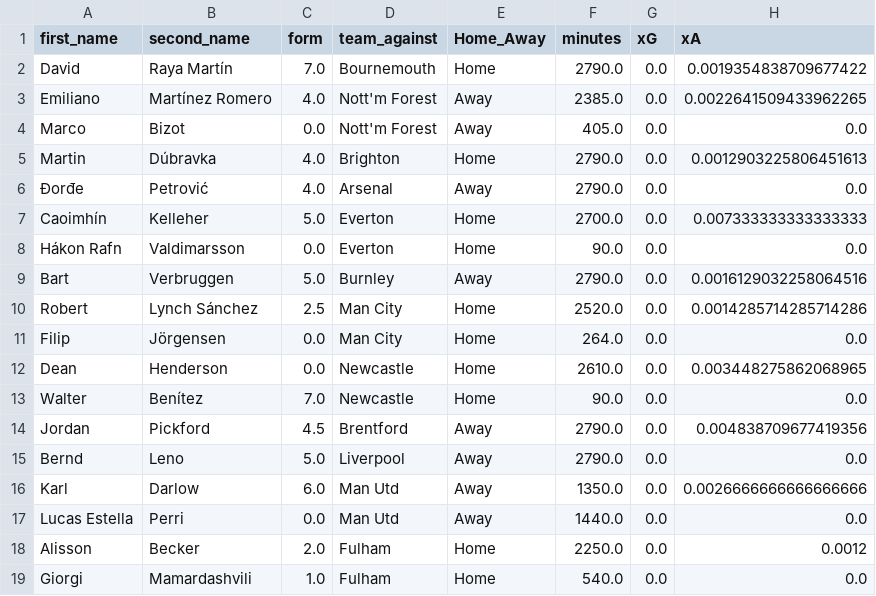
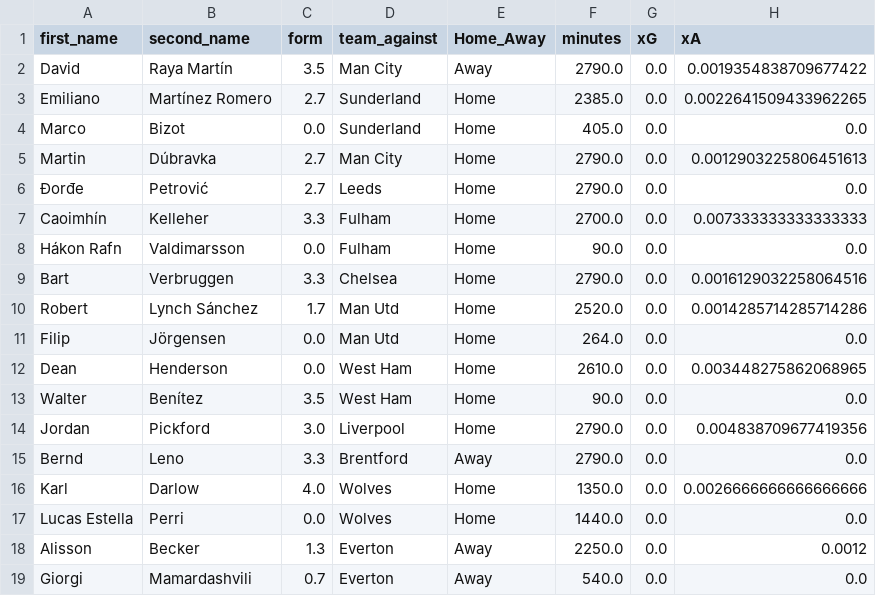
Before and after one commit to sarthakk88/FPL-Stats, a CSV file: data/goalkeepers_all.csv, drawn as a sheet; only a part is shown; the diff covers the shown part only; the diff names each change by its address in the sheet, - before the commit and + after, or states it on an @@ line.

```diff
--- a/data/goalkeepers_all.csv
+++ b/data/goalkeepers_all.csv
-C2 (form): 7.0
+C2 (form): 3.5
-D2 (team_against): Bournemouth
+D2 (team_against): Man City
-E2 (Home_Away): Home
+E2 (Home_Away): Away
-C3 (form): 4.0
+C3 (form): 2.7
-D3:D4 (team_against): Nott'm Forest
+D3:D4 (team_against): Sunderland
-E3:E4 (Home_Away): Away
+E3:E4 (Home_Away): Home
-C5:C6 (form): 4.0
+C5:C6 (form): 2.7
-D5 (team_against): Brighton
+D5 (team_against): Man City
-D6 (team_against): Arsenal
+D6 (team_against): Leeds
-E6 (Home_Away): Away
+E6 (Home_Away): Home
-C7 (form): 5.0
+C7 (form): 3.3
-D7:D8 (team_against): Everton
+D7:D8 (team_against): Fulham
-C9 (form): 5.0
+C9 (form): 3.3
-D9 (team_against): Burnley
+D9 (team_against): Chelsea
-E9 (Home_Away): Away
+E9 (Home_Away): Home
-C10 (form): 2.5
+C10 (form): 1.7
-D10:D11 (team_against): Man City
+D10:D11 (team_against): Man Utd
-D12:D13 (team_against): Newcastle
+D12:D13 (team_against): West Ham
-C13 (form): 7.0
+C13 (form): 3.5
-C14 (form): 4.5
+C14 (form): 3.0
-D14 (team_against): Brentford
+D14 (team_against): Liverpool
-E14 (Home_Away): Away
+E14 (Home_Away): Home
-C15 (form): 5.0
+C15 (form): 3.3
-D15 (team_against): Liverpool
+D15 (team_against): Brentford
-C16 (form): 6.0
+C16 (form): 4.0
-D16:D17 (team_against): Man Utd
+D16:D17 (team_against): Wolves
-E16:E17 (Home_Away): Away
+E16:E17 (Home_Away): Home
-C18 (form): 2.0
+C18 (form): 1.3
-D18:D19 (team_against): Fulham
+D18:D19 (team_against): Everton
-E18:E19 (Home_Away): Home
+E18:E19 (Home_Away): Away
-C19 (form): 1.0
+C19 (form): 0.7
```
Also changed, not shown: 60 edited cells elsewhere in this file, data/defenders_all.csv, data/defenders_away_last5.csv, 21 other files.
